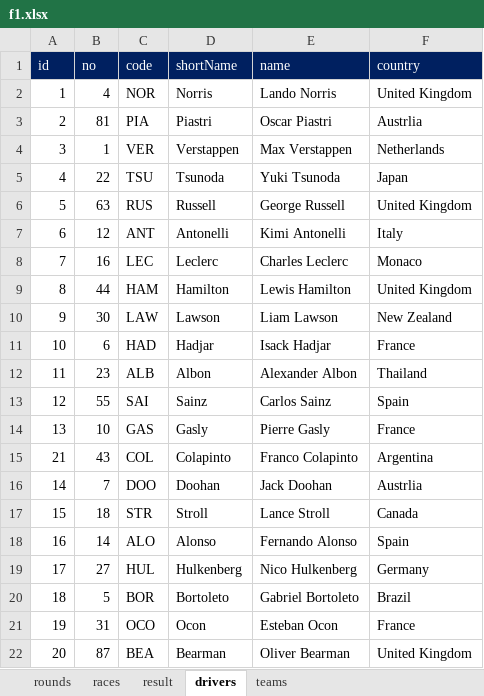
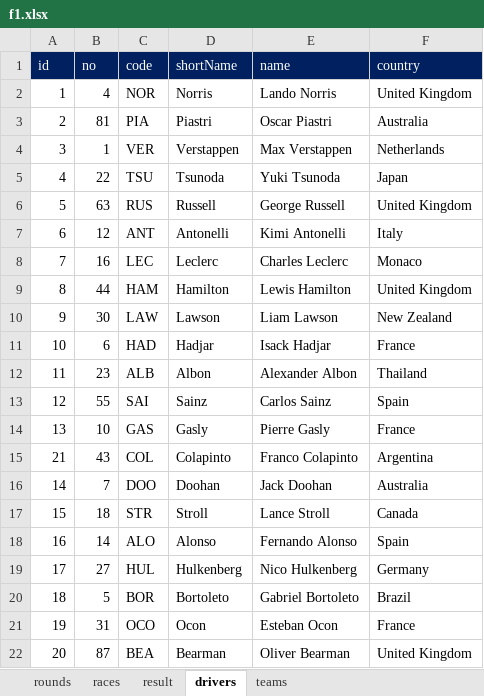
Before and after one commit to ColaLovingCat/vue_platform, an Excel workbook: public/docs/datas/f1.xlsx, sheet drivers, drawn as a sheet; values as stored, in another font and other column widths than the file's, no borders; the diff names each change by its address in the sheet, - before the commit and + after, or states it on an @@ line.

Commit message:
Update f1.xlsx

```diff
--- a/public/docs/datas/f1.xlsx (sheet drivers)
+++ b/public/docs/datas/f1.xlsx (sheet drivers)
-F3 (country): Austrlia
+F3 (country): Australia
-F16 (country): Austrlia
+F16 (country): Australia
```
